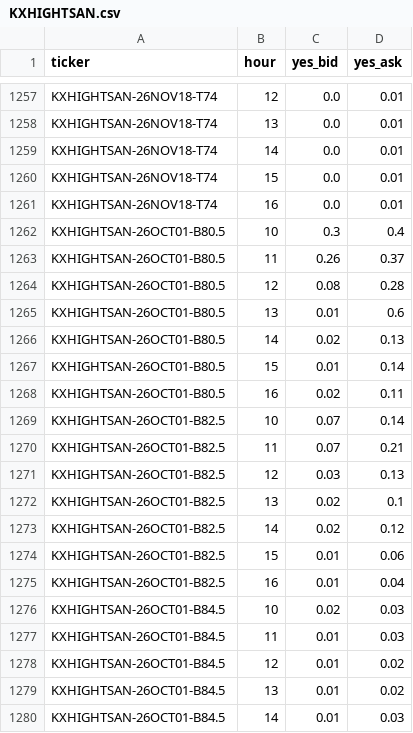
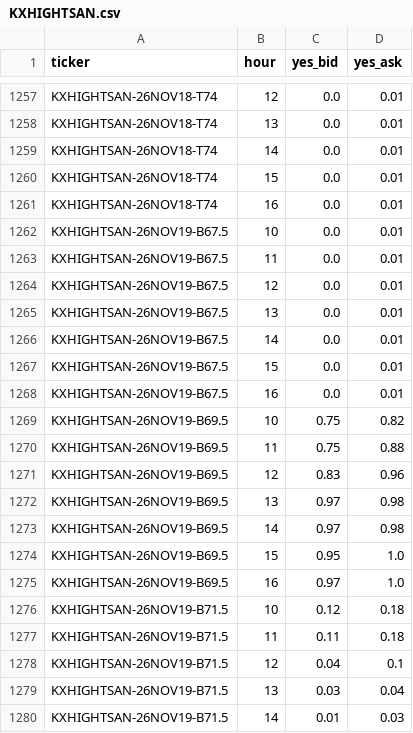
Before and after one commit to lucaslin1-collab/weather-live, a CSV file: data/quotes/KXHIGHTSAN.csv, drawn as a sheet; only a part is shown, gaps mark what is left out; the shorter side is filled out with more unchanged rows; the diff covers the shown part only.

```diff
--- a/data/quotes/KXHIGHTSAN.csv
+++ b/data/quotes/KXHIGHTSAN.csv
@@ -1261 +1261,20 @@ KXHIGHTSAN-26NOV18-T74,15,0.0,0.01
 KXHIGHTSAN-26NOV18-T74,16,0.0,0.01
+KXHIGHTSAN-26NOV19-B67.5,10,0.0,0.01
+KXHIGHTSAN-26NOV19-B67.5,11,0.0,0.01
+KXHIGHTSAN-26NOV19-B67.5,12,0.0,0.01
+KXHIGHTSAN-26NOV19-B67.5,13,0.0,0.01
+KXHIGHTSAN-26NOV19-B67.5,14,0.0,0.01
+KXHIGHTSAN-26NOV19-B67.5,15,0.0,0.01
+KXHIGHTSAN-26NOV19-B67.5,16,0.0,0.01
+KXHIGHTSAN-26NOV19-B69.5,10,0.75,0.82
+KXHIGHTSAN-26NOV19-B69.5,11,0.75,0.88
+KXHIGHTSAN-26NOV19-B69.5,12,0.83,0.96
+KXHIGHTSAN-26NOV19-B69.5,13,0.97,0.98
+KXHIGHTSAN-26NOV19-B69.5,14,0.97,0.98
+KXHIGHTSAN-26NOV19-B69.5,15,0.95,1.0
+KXHIGHTSAN-26NOV19-B69.5,16,0.97,1.0
+KXHIGHTSAN-26NOV19-B71.5,10,0.12,0.18
+KXHIGHTSAN-26NOV19-B71.5,11,0.11,0.18
+KXHIGHTSAN-26NOV19-B71.5,12,0.04,0.1
+KXHIGHTSAN-26NOV19-B71.5,13,0.03,0.04
+KXHIGHTSAN-26NOV19-B71.5,14,0.01,0.03
```
Also changed, not shown: 23 added rows elsewhere in this file, data/markets/KXHIGHTSAN.csv, data/quotes/KXHIGHLAX.csv, 56 other files.
